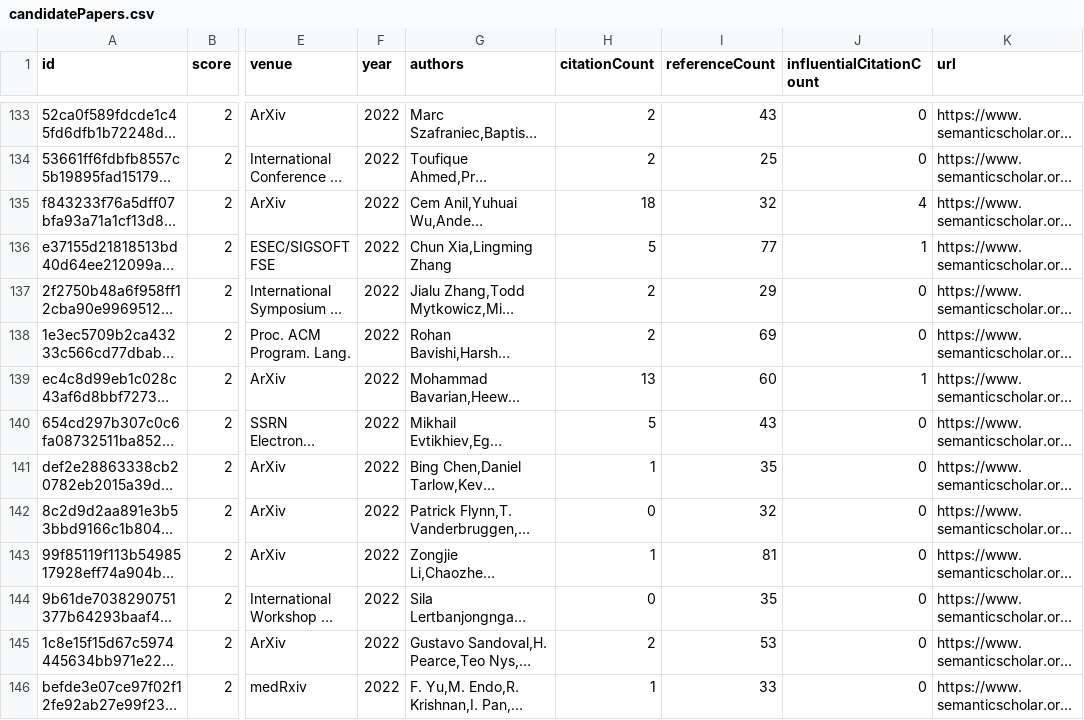
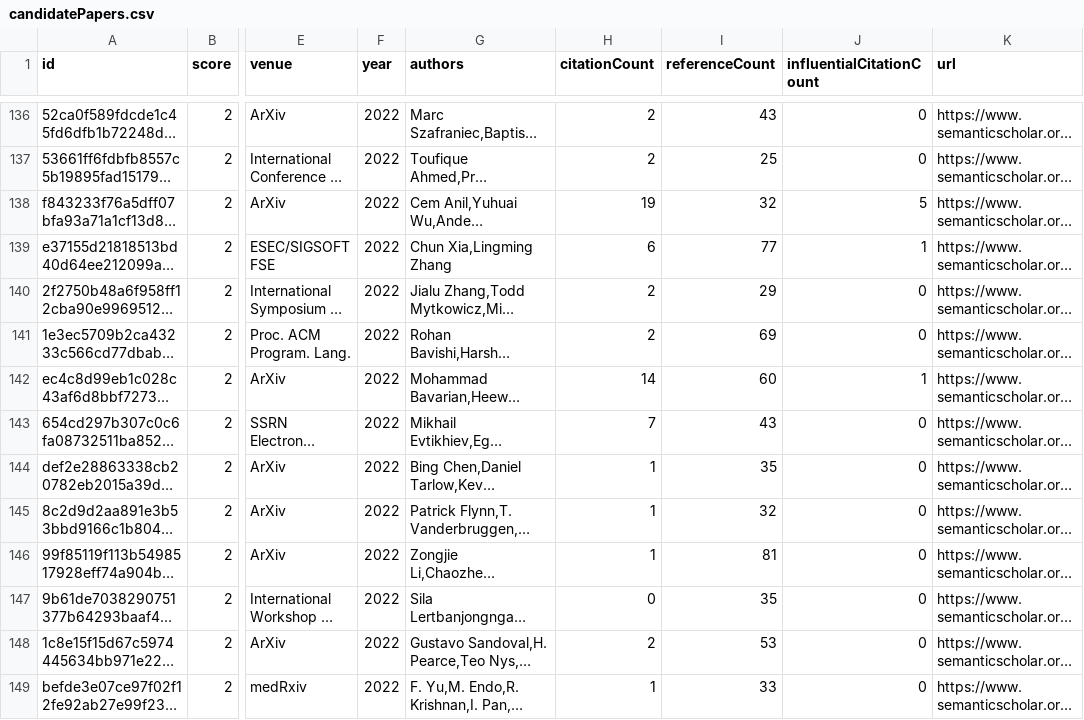
Before and after one commit to avi-jit/codeLM-lit-review, a CSV file: data/candidatePapers.csv, drawn as a sheet; only a part is shown, gaps mark what is left out; long unchanged cells end in …; addresses are those after the commit; the diff covers the shown part only; the diff names each change by its address in the sheet, - before the commit and + after, or states it on an @@ line.

```diff
--- a/data/candidatePapers.csv
+++ b/data/candidatePapers.csv
-H138 (citationCount): 18
+H138 (citationCount): 19
-J138 (influentialCitationCount): 4
+J138 (influentialCitationCount): 5
-H139 (citationCount): 5
+H139 (citationCount): 6
-H142 (citationCount): 13
+H142 (citationCount): 14
-H143 (citationCount): 5
+H143 (citationCount): 7
-H145 (citationCount): 0
+H145 (citationCount): 1
```
Also changed, not shown: 5 added rows, 5 removed rows and 80 edited cells elsewhere in this file, 2 other files.
